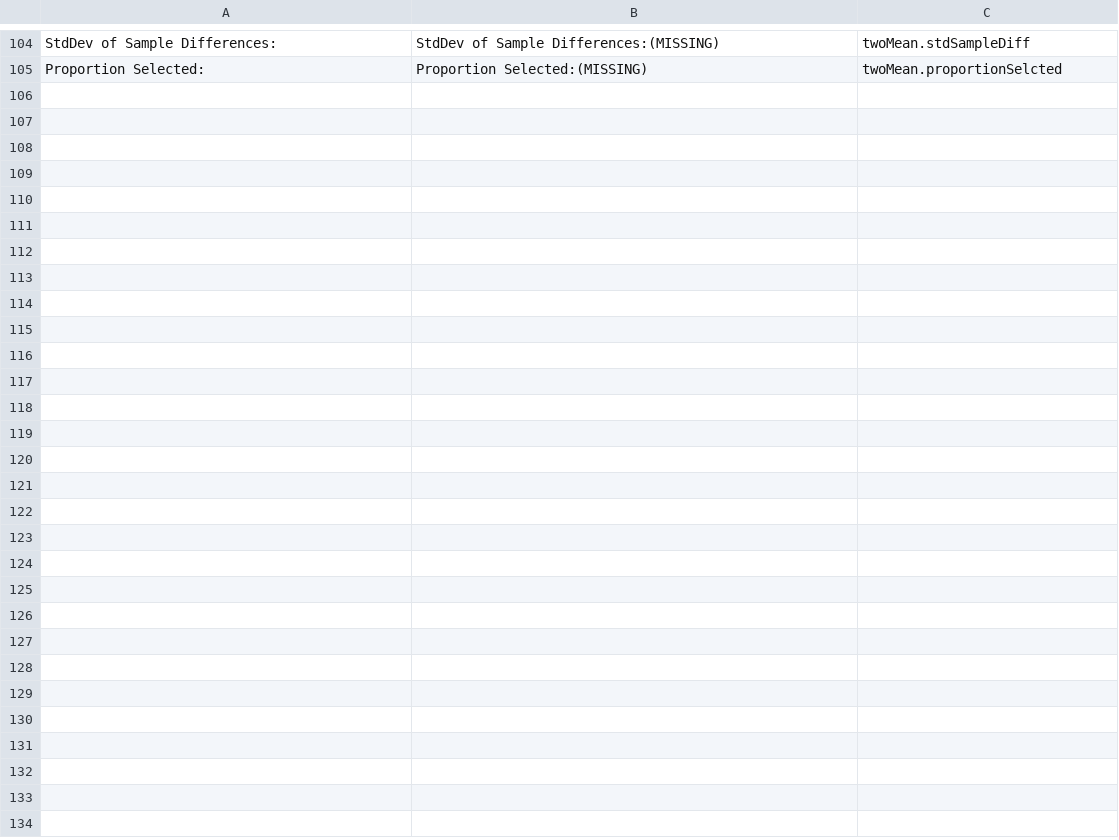
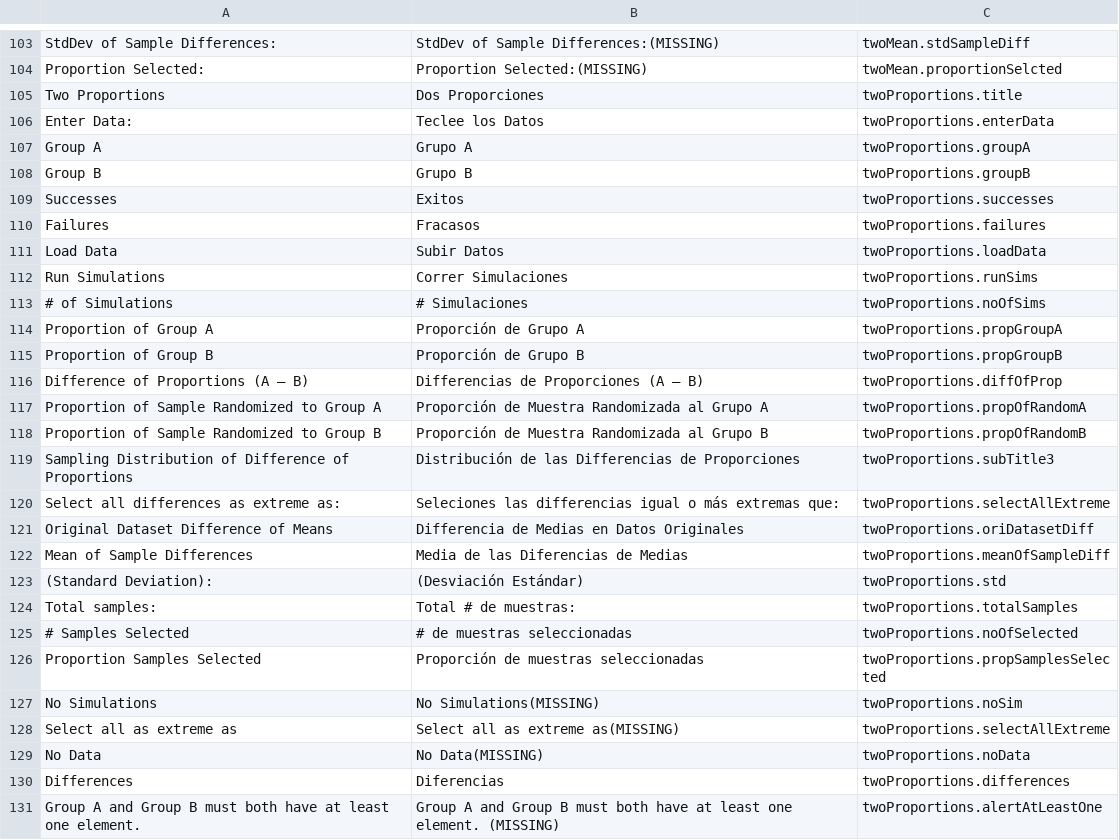
Before and after one commit to csus190teamtbd/SeniorProject, a CSV file: src/translationSource/translationData.csv, drawn as a sheet; only a part is shown, gaps mark what is left out; the diff covers the shown part only.

Commit message:
twoprop translation

```diff
--- a/src/translationSource/translationData.csv
+++ b/src/translationSource/translationData.csv
@@ -105 +104,28 @@ StdDev of Sample Differences:	StdDev of Sample Differences:(MISSING)	twoMean.std
 Proportion Selected:	Proportion Selected:(MISSING)	twoMean.proportionSelcted
+Two Proportions	Dos Proporciones	twoProportions.title
+Enter Data:	Teclee los Datos	twoProportions.enterData
+Group A	Grupo A	twoProportions.groupA
+Group B	Grupo B	twoProportions.groupB
+Successes	Exitos	twoProportions.successes
+Failures	Fracasos	twoProportions.failures
+Load Data	Subir Datos	twoProportions.loadData
+Run Simulations	Correr Simulaciones	twoProportions.runSims
+# of Simulations	# Simulaciones	twoProportions.noOfSims
+Proportion of Group A	Proporción de Grupo A	twoProportions.propGroupA
+Proportion of Group B	Proporción de Grupo B	twoProportions.propGroupB
+Difference of Proportions (A – B)	Differencias de Proporciones (A – B)	twoProportions.diffOfProp
+Proportion of Sample Randomized to Group A	Proporción de Muestra Randomizada al Grupo A	twoProportions.propOfRandomA
+Proportion of Sample Randomized to Group B	Proporción de Muestra Randomizada al Grupo B	twoProportions.propOfRandomB
+Sampling Distribution of Difference of Proportions	Distribución de las Differencias de Proporciones	twoProportions.subTitle3
+Select all differences as extreme as:	Seleciones las differencias igual o más extremas que:	twoProportions.selectAllExtreme
+Original Dataset Difference of Means	Differencia de Medias en Datos Originales	twoProportions.oriDatasetDiff
+Mean of Sample Differences	Media de las Diferencias de Medias	twoProportions.meanOfSampleDiff
+(Standard Deviation):	(Desviación Estándar)	twoProportions.std
+Total samples:	Total # de muestras:	twoProportions.totalSamples
+# Samples Selected	# de muestras seleccionadas	twoProportions.noOfSelected
+Proportion Samples Selected	Proporción de muestras seleccionadas	twoProportions.propSamplesSelected
+No Simulations	No Simulations(MISSING)	twoProportions.noSim
+Select all as extreme as	Select all as extreme as(MISSING)	twoProportions.selectAllExtreme
+No Data	No Data(MISSING)	twoProportions.noData
+Differences	Diferencias 	twoProportions.differences
+Group A and Group B must both have at least one element.	Group A and Group B must both have at least one element. (MISSING)	twoProportions.alertAtLeastOne
```
Also changed, not shown: 1 added row, 2 removed rows, 2 moved rows and 2 edited cells elsewhere in this file, 8 other files.
